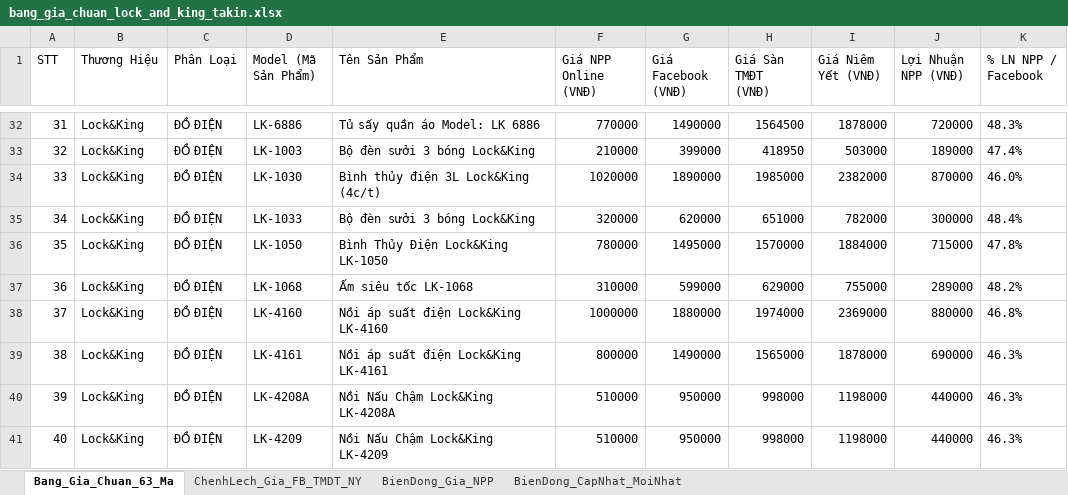
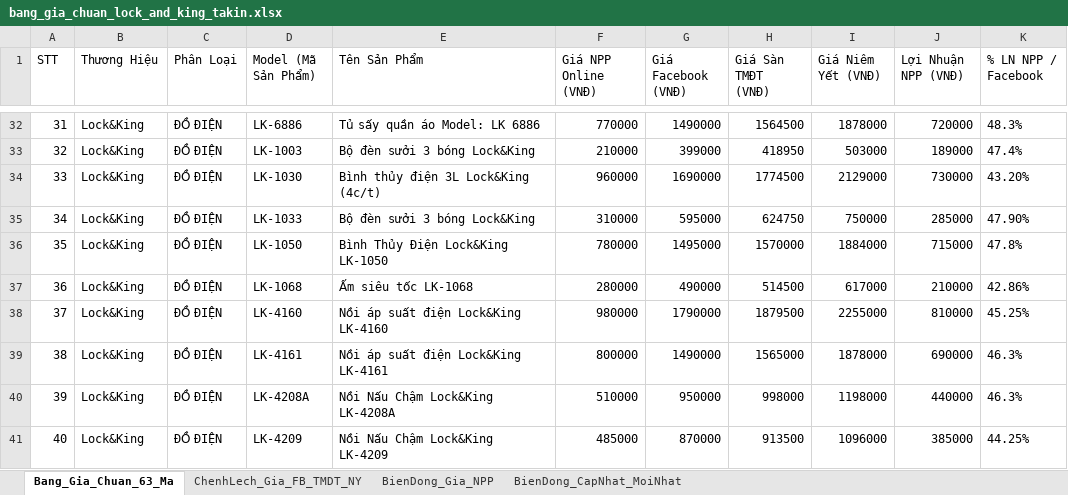
Before and after one commit to Tonytuyenle/baogiavugia, an Excel workbook: bang_gia_chuan_lock_and_king_takin.xlsx, sheet Bang_Gia_Chuan_63_Ma, drawn as a sheet; only a part is shown, gaps mark what is left out; values as stored, in another font and other column widths than the file's, no borders; the diff covers the shown part only; the diff names each change by its address in the sheet, - before the commit and + after, or states it on an @@ line.

Commit message:
feat: cap nhat gia kenh online cho 11 ma theo thong bao ngay 10/11/2026 chinh xac 100%

```diff
--- a/bang_gia_chuan_lock_and_king_takin.xlsx (sheet Bang_Gia_Chuan_63_Ma)
+++ b/bang_gia_chuan_lock_and_king_takin.xlsx (sheet Bang_Gia_Chuan_63_Ma)
-F34 (Giá NPP Online (VNĐ)): 1020000
+F34 (Giá NPP Online (VNĐ)): 960000
-G34 (Giá Facebook (VNĐ)): 1890000
+G34 (Giá Facebook (VNĐ)): 1690000
-H34 (Giá Sàn TMĐT (VNĐ)): 1985000
+H34 (Giá Sàn TMĐT (VNĐ)): 1774500
-I34 (Giá Niêm Yết (VNĐ)): 2382000
+I34 (Giá Niêm Yết (VNĐ)): 2129000
-J34 (Lợi Nhuận NPP (VNĐ)): 870000
+J34 (Lợi Nhuận NPP (VNĐ)): 730000
-K34 (% LN NPP / Facebook): 46.0%
+K34 (% LN NPP / Facebook): 43.20%
-F35 (Giá NPP Online (VNĐ)): 320000
+F35 (Giá NPP Online (VNĐ)): 310000
-G35 (Giá Facebook (VNĐ)): 620000
+G35 (Giá Facebook (VNĐ)): 595000
-H35 (Giá Sàn TMĐT (VNĐ)): 651000
+H35 (Giá Sàn TMĐT (VNĐ)): 624750
-I35 (Giá Niêm Yết (VNĐ)): 782000
+I35 (Giá Niêm Yết (VNĐ)): 750000
-J35 (Lợi Nhuận NPP (VNĐ)): 300000
+J35 (Lợi Nhuận NPP (VNĐ)): 285000
-K35 (% LN NPP / Facebook): 48.4%
+K35 (% LN NPP / Facebook): 47.90%
-F37 (Giá NPP Online (VNĐ)): 310000
+F37 (Giá NPP Online (VNĐ)): 280000
-G37 (Giá Facebook (VNĐ)): 599000
+G37 (Giá Facebook (VNĐ)): 490000
-H37 (Giá Sàn TMĐT (VNĐ)): 629000
+H37 (Giá Sàn TMĐT (VNĐ)): 514500
-I37 (Giá Niêm Yết (VNĐ)): 755000
+I37 (Giá Niêm Yết (VNĐ)): 617000
-J37 (Lợi Nhuận NPP (VNĐ)): 289000
+J37 (Lợi Nhuận NPP (VNĐ)): 210000
-K37 (% LN NPP / Facebook): 48.2%
+K37 (% LN NPP / Facebook): 42.86%
-F38 (Giá NPP Online (VNĐ)): 1000000
+F38 (Giá NPP Online (VNĐ)): 980000
-G38 (Giá Facebook (VNĐ)): 1880000
+G38 (Giá Facebook (VNĐ)): 1790000
-H38 (Giá Sàn TMĐT (VNĐ)): 1974000
+H38 (Giá Sàn TMĐT (VNĐ)): 1879500
-I38 (Giá Niêm Yết (VNĐ)): 2369000
+I38 (Giá Niêm Yết (VNĐ)): 2255000
-J38 (Lợi Nhuận NPP (VNĐ)): 880000
+J38 (Lợi Nhuận NPP (VNĐ)): 810000
-K38 (% LN NPP / Facebook): 46.8%
+K38 (% LN NPP / Facebook): 45.25%
-F41 (Giá NPP Online (VNĐ)): 510000
+F41 (Giá NPP Online (VNĐ)): 485000
-G41 (Giá Facebook (VNĐ)): 950000
+G41 (Giá Facebook (VNĐ)): 870000
-H41 (Giá Sàn TMĐT (VNĐ)): 998000
+H41 (Giá Sàn TMĐT (VNĐ)): 913500
-I41 (Giá Niêm Yết (VNĐ)): 1198000
+I41 (Giá Niêm Yết (VNĐ)): 1096000
-J41 (Lợi Nhuận NPP (VNĐ)): 440000
+J41 (Lợi Nhuận NPP (VNĐ)): 385000
-K41 (% LN NPP / Facebook): 46.3%
+K41 (% LN NPP / Facebook): 44.25%
```
Also changed, not shown: 36 edited cells elsewhere in this sheet, sheet BienDong_CapNhat_MoiNhat, sheet ChenhLech_Gia_FB_TMDT_NY, sheet BienDong_Gia_NPP, BANG_CAP_NHAT_GIA_THEO_KENH.xlsx, mau_cap_nhat_gia_theo_kenh.xlsx, 5 other files.
